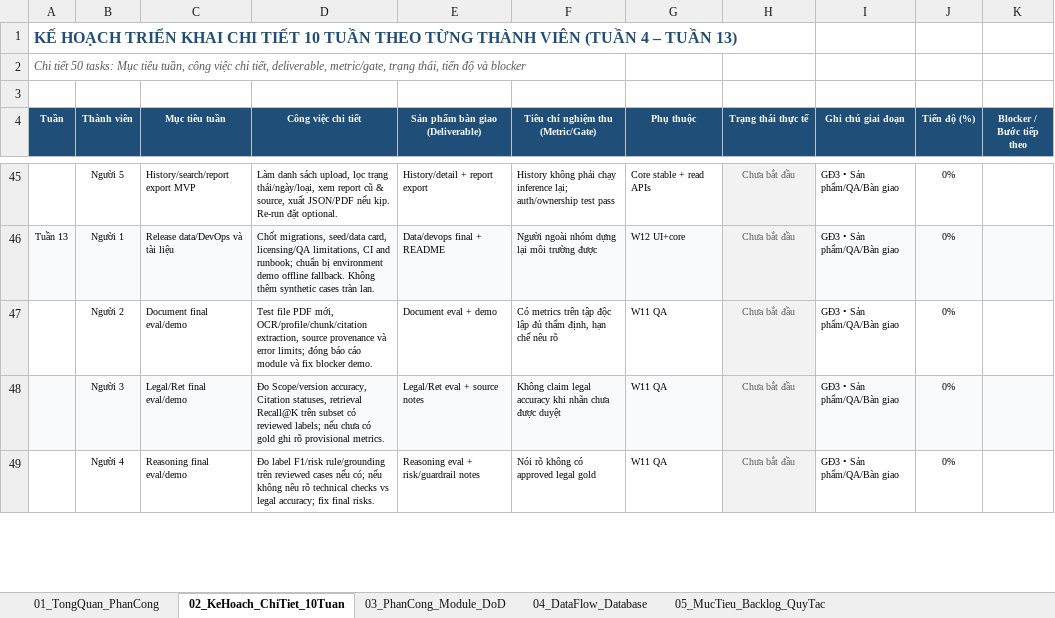
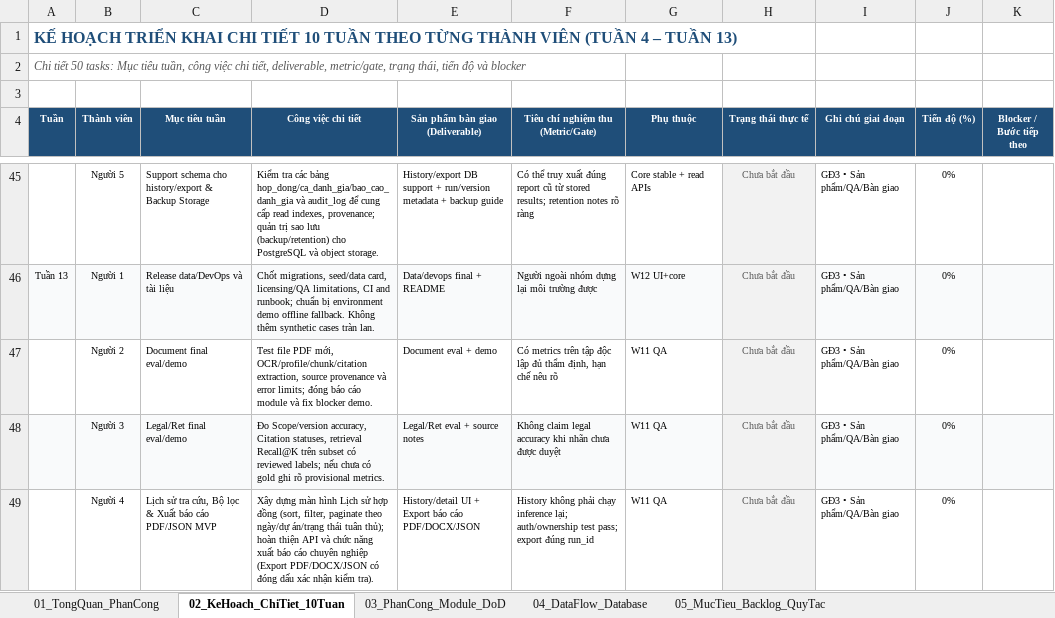
Before and after one commit to chiendz11/Legal-Ai-Compliance-Checker, an Excel workbook: docs/business/ke_hoach_10_tuan.xlsx, sheet 02_KeHoach_ChiTiet_10Tuan, drawn as a sheet; only a part is shown, gaps mark what is left out; values as stored, in another font and other column widths than the file's, no borders; the diff covers the shown part only; the diff names each change by its address in the sheet, - before the commit and + after, or states it on an @@ line.

Commit message:
docs(business): refine 10-week detailed plan for M1 & M5 and add Week 9 100% progress PowerPoint presentation (#17)

```diff
--- a/docs/business/ke_hoach_10_tuan.xlsx (sheet 02_KeHoach_ChiTiet_10Tuan)
+++ b/docs/business/ke_hoach_10_tuan.xlsx (sheet 02_KeHoach_ChiTiet_10Tuan)
-C45 (Mục tiêu tuần): History/search/report export MVP
+C45 (Mục tiêu tuần): Support schema cho history/export & Backup Storage
-D45 (Công việc chi tiết): Làm danh sách upload, lọc trạng thái/ngày/loại, xem report cũ & source, xuất JSON/PDF nếu kịp. Re-run đặt optional.
+D45 (Công việc chi tiết): Kiểm tra các bảng hop_dong/ca_danh_gia/bao_cao_danh_gia và audit_log để cung cấp read indexes, provenance; quản trị sao lưu (backup/retention) cho PostgreSQL và object storage.
-E45 (Sản phẩm bàn giao (Deliverable)): History/detail + report export
+E45 (Sản phẩm bàn giao (Deliverable)): History/export DB support + run/version metadata + backup guide
-F45: History không phải chạy inference lại; auth/ownership test pass
+F45: Có thể truy xuất đúng report cũ từ stored results; retention notes rõ ràng
-C49 (Mục tiêu tuần): Reasoning final eval/demo
+C49 (Mục tiêu tuần): Lịch sử tra cứu, Bộ lọc & Xuất báo cáo PDF/JSON MVP
-D49 (Công việc chi tiết): Đo label F1/risk rule/grounding trên reviewed cases nếu có; nếu không nêu rõ technical checks vs legal accuracy; fix final risks.
+D49 (Công việc chi tiết): Xây dựng màn hình Lịch sử hợp đồng (sort, filter, paginate theo ngày/dự án/trạng thái tuân thủ); hoàn thiện API và chức năng xuất báo cáo chuyên nghiệp (Export PDF/DOCX/JSON có đóng dấu xác nhận kiểm tra).
-E49 (Sản phẩm bàn giao (Deliverable)): Reasoning eval + risk/guardrail notes
+E49 (Sản phẩm bàn giao (Deliverable)): History/detail UI + Export báo cáo PDF/DOCX/JSON
-F49: Nói rõ không có approved legal gold
+F49: History không phải chạy inference lại; auth/ownership test pass; export đúng run_id
```
Also changed, not shown: 5 added rows, 1 removed row and 40 edited cells elsewhere in this sheet, 5 other files.
